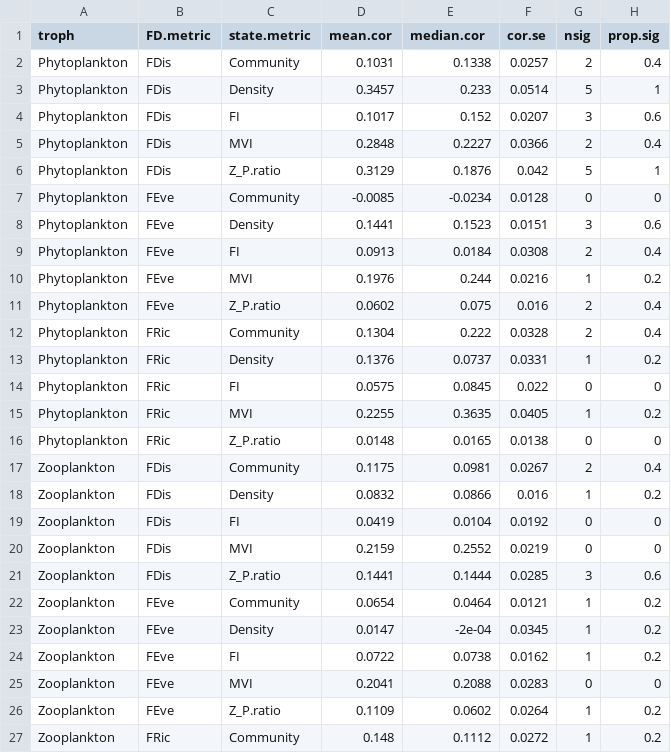
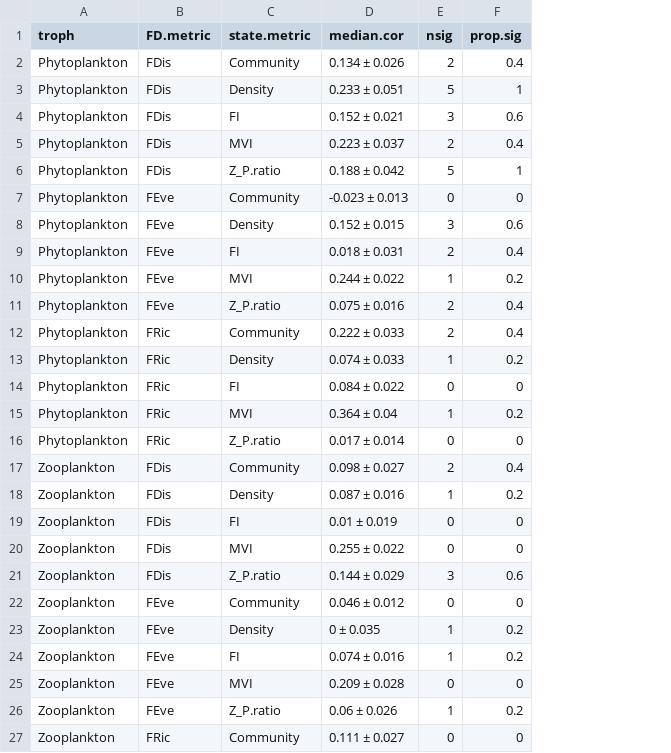
Before and after one commit to duncanobrien/plankton-FD, a CSV file: Results/ccm/ccm_tables/skill.y_x.lag0.state.tab.csv, drawn as a sheet; only a part is shown; removed rows and columns are numbered as before the commit, all else as after; the diff covers the shown part only; the diff names each change by its address in the sheet, - before the commit and + after, or states it on an @@ line.

```diff
--- a/Results/ccm/ccm_tables/skill.y_x.lag0.state.tab.csv
+++ b/Results/ccm/ccm_tables/skill.y_x.lag0.state.tab.csv
-column D (mean.cor), rows 2-27: 0.1031 | 0.3457 | 0.1017 | 0.2848 | 0.3129 | -0.0085 | 0.1441 | 0.0913 | 0.1976 | 0.0602 | 0.1304 | 0.1376 | 0.0575 | 0.2255 | 0.0148 | 0.1175 | 0.0832 | 0.0419 | 0.2159 | 0.1441 | 0.0654 | 0.0147 | 0.0722 | 0.2041 | 0.1109 | 0.148
-column F (cor.se), rows 2-27: 0.0257 | 0.0514 | 0.0207 | 0.0366 | 0.042 | 0.0128 | 0.0151 | 0.0308 | 0.0216 | 0.016 | 0.0328 | 0.0331 | 0.022 | 0.0405 | 0.0138 | 0.0267 | 0.016 | 0.0192 | 0.0219 | 0.0285 | 0.0121 | 0.0345 | 0.0162 | 0.0283 | 0.0264 | 0.0272
-D2 (median.cor): 0.1338
+D2 (median.cor): 0.134 ± 0.026
-D3 (median.cor): 0.233
+D3 (median.cor): 0.233 ± 0.051
-D4 (median.cor): 0.152
+D4 (median.cor): 0.152 ± 0.021
-D5 (median.cor): 0.2227
+D5 (median.cor): 0.223 ± 0.037
-D6 (median.cor): 0.1876
+D6 (median.cor): 0.188 ± 0.042
-D7 (median.cor): -0.0234
+D7 (median.cor): -0.023 ± 0.013
-D8 (median.cor): 0.1523
+D8 (median.cor): 0.152 ± 0.015
-D9 (median.cor): 0.0184
+D9 (median.cor): 0.018 ± 0.031
-D10 (median.cor): 0.244
+D10 (median.cor): 0.244 ± 0.022
-D11 (median.cor): 0.075
+D11 (median.cor): 0.075 ± 0.016
-D12 (median.cor): 0.222
+D12 (median.cor): 0.222 ± 0.033
-D13 (median.cor): 0.0737
+D13 (median.cor): 0.074 ± 0.033
-D14 (median.cor): 0.0845
+D14 (median.cor): 0.084 ± 0.022
-D15 (median.cor): 0.3635
+D15 (median.cor): 0.364 ± 0.04
-D16 (median.cor): 0.0165
+D16 (median.cor): 0.017 ± 0.014
-D17 (median.cor): 0.0981
+D17 (median.cor): 0.098 ± 0.027
-D18 (median.cor): 0.0866
+D18 (median.cor): 0.087 ± 0.016
-D19 (median.cor): 0.0104
+D19 (median.cor): 0.01 ± 0.019
-D20 (median.cor): 0.2552
+D20 (median.cor): 0.255 ± 0.022
-D21 (median.cor): 0.1444
+D21 (median.cor): 0.144 ± 0.029
-D22 (median.cor): 0.0464
+D22 (median.cor): 0.046 ± 0.012
-E22 (nsig): 1
+E22 (nsig): 0
-F22 (prop.sig): 0.2
+F22 (prop.sig): 0
-D23 (median.cor): -2e-04
+D23 (median.cor): 0 ± 0.035
-D24 (median.cor): 0.0738
+D24 (median.cor): 0.074 ± 0.016
-D25 (median.cor): 0.2088
+D25 (median.cor): 0.209 ± 0.028
-D26 (median.cor): 0.0602
+D26 (median.cor): 0.06 ± 0.026
-D27 (median.cor): 0.1112
+D27 (median.cor): 0.111 ± 0.027
-E27 (nsig): 1
+E27 (nsig): 0
-F27 (prop.sig): 0.2
+F27 (prop.sig): 0
```
Also changed, not shown: 4 edited cells elsewhere in this file, Results/ccf/ccf_tables/cor.lag0.state.tab.csv, Results/ccf/ccf_tables/cor.lagx.state.tab.csv, 27 other files.
